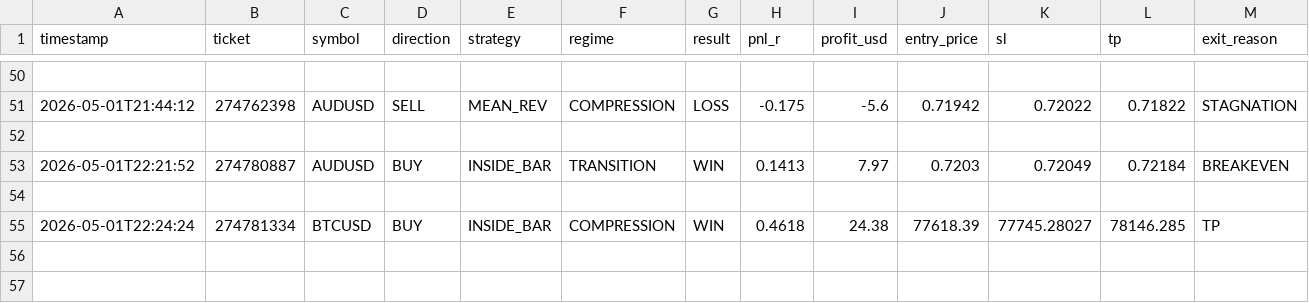
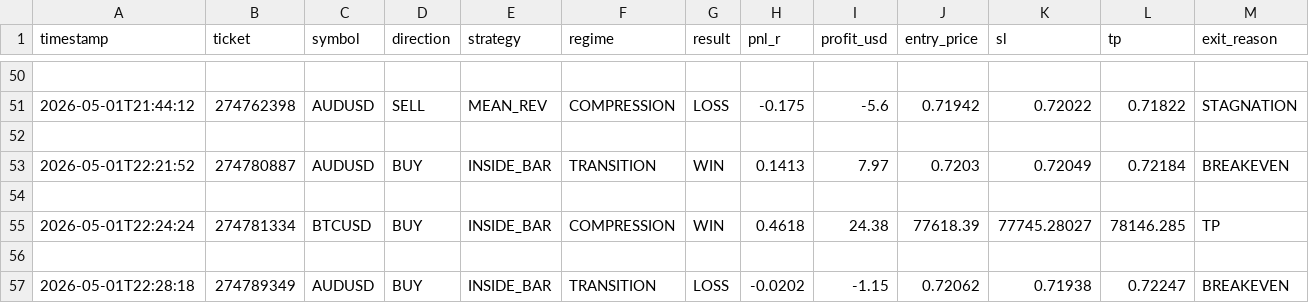
Before and after one commit to arsiqty9/aish-logs, a CSV file: 2026-05-01_trades.csv, drawn as a sheet; only a part is shown, gaps mark what is left out; rows hold the shown columns only; the diff names each change by its address in the sheet, - before the commit and + after, or states it on an @@ line.

```diff
--- a/2026-05-01_trades.csv
+++ b/2026-05-01_trades.csv
+row 56: (empty)
+row 57: 2026-05-01T22:28:18 | 274789349 | AUDUSD | BUY | INSIDE_BAR | TRANSITION | LOSS | -0.0202 | -1.15 | 0.72062 | 0.71938 | 0.72247 | BREAKEVEN
```
Also changed, not shown: 3 other files.
